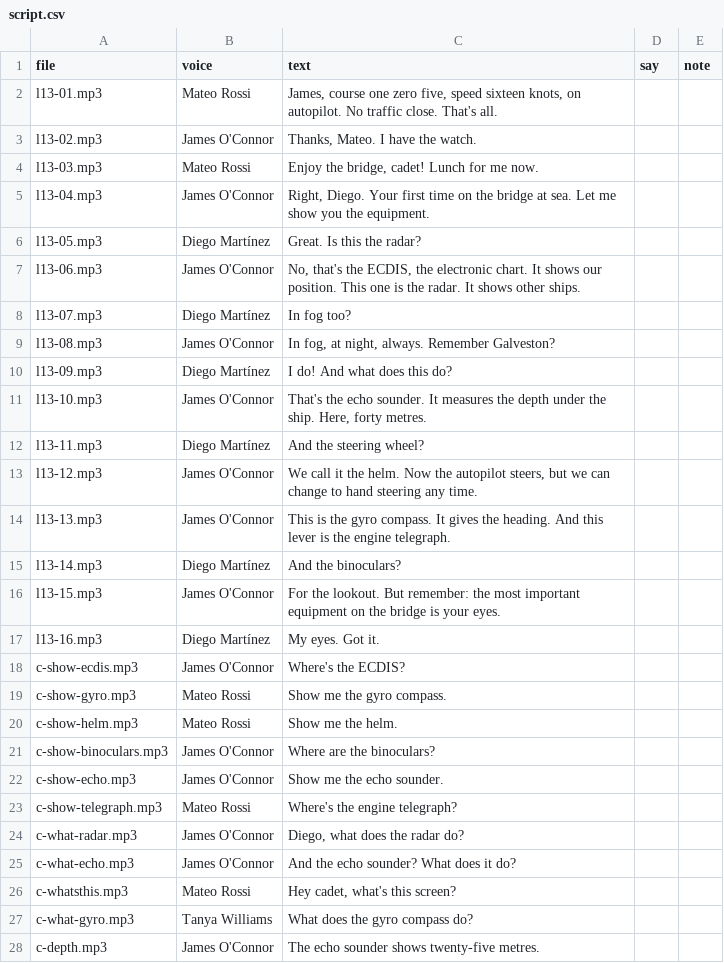
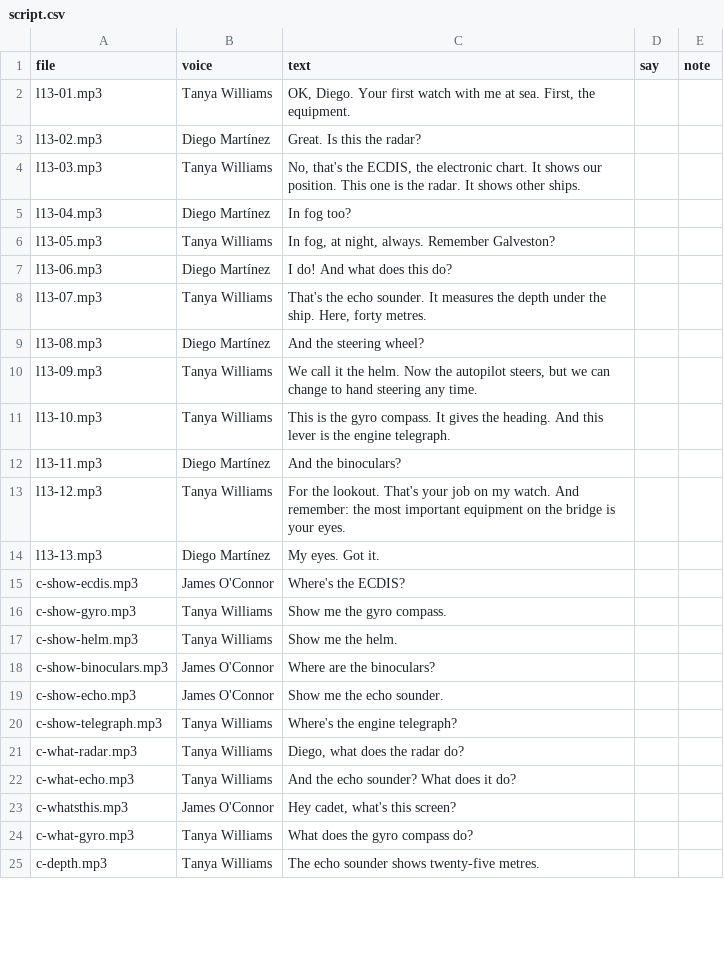
Before and after one commit to BiancaTortore/EnglishOnBoard, a CSV file: audio/l13/script.csv, drawn as a sheet; only a part is shown; the diff covers the shown part only.

```diff
--- a/audio/l13/script.csv
+++ b/audio/l13/script.csv
@@ -1,28 +1,25 @@
 "file","voice","text","say","note"
-"l13-01.mp3","Mateo Rossi","James, course one zero five, speed sixteen knots, on autopilot. No traffic close. That's all.","",""
-"l13-02.mp3","James O'Connor","Thanks, Mateo. I have the watch.","",""
-"l13-03.mp3","Mateo Rossi","Enjoy the bridge, cadet! Lunch for me now.","",""
-"l13-04.mp3","James O'Connor","Right, Diego. Your first time on the bridge at sea. Let me show you the equipment.","",""
-"l13-05.mp3","Diego Martínez","Great. Is this the radar?","",""
-"l13-06.mp3","James O'Connor","No, that's the ECDIS, the electronic chart. It shows our position. This one is the radar. It shows other ships.","",""
-"l13-07.mp3","Diego Martínez","In fog too?","",""
-"l13-08.mp3","James O'Connor","In fog, at night, always. Remember Galveston?","",""
-"l13-09.mp3","Diego Martínez","I do! And what does this do?","",""
-"l13-10.mp3","James O'Connor","That's the echo sounder. It measures the depth under the ship. Here, forty metres.","",""
-"l13-11.mp3","Diego Martínez","And the steering wheel?","",""
-"l13-12.mp3","James O'Connor","We call it the helm. Now the autopilot steers, but we can change to hand steering any time.","",""
-"l13-13.mp3","James O'Connor","This is the gyro compass. It gives the heading. And this lever is the engine telegraph.","",""
-"l13-14.mp3","Diego Martínez","And the binoculars?","",""
-"l13-15.mp3","James O'Connor","For the lookout. But remember: the most important equipment on the bridge is your eyes.","",""
-"l13-16.mp3","Diego Martínez","My eyes. Got it.","",""
+"l13-01.mp3","Tanya Williams","OK, Diego. Your first watch with me at sea. First, the equipment.","",""
+"l13-02.mp3","Diego Martínez","Great. Is this the radar?","",""
+"l13-03.mp3","Tanya Williams","No, that's the ECDIS, the electronic chart. It shows our position. This one is the radar. It shows other ships.","",""
+"l13-04.mp3","Diego Martínez","In fog too?","",""
+"l13-05.mp3","Tanya Williams","In fog, at night, always. Remember Galveston?","",""
+"l13-06.mp3","Diego Martínez","I do! And what does this do?","",""
+"l13-07.mp3","Tanya Williams","That's the echo sounder. It measures the depth under the ship. Here, forty metres.","",""
+"l13-08.mp3","Diego Martínez","And the steering wheel?","",""
+"l13-09.mp3","Tanya Williams","We call it the helm. Now the autopilot steers, but we can change to hand steering any time.","",""
+"l13-10.mp3","Tanya Williams","This is the gyro compass. It gives the heading. And this lever is the engine telegraph.","",""
+"l13-11.mp3","Diego Martínez","And the binoculars?","",""
+"l13-12.mp3","Tanya Williams","For the lookout. That's your job on my watch. And remember: the most important equipment on the bridge is your eyes.","",""
+"l13-13.mp3","Diego Martínez","My eyes. Got it.","",""
 "c-show-ecdis.mp3","James O'Connor","Where's the ECDIS?","",""
-"c-show-gyro.mp3","Mateo Rossi","Show me the gyro compass.","",""
-"c-show-helm.mp3","Mateo Rossi","Show me the helm.","",""
+"c-show-gyro.mp3","Tanya Williams","Show me the gyro compass.","",""
+"c-show-helm.mp3","Tanya Williams","Show me the helm.","",""
 "c-show-binoculars.mp3","James O'Connor","Where are the binoculars?","",""
 "c-show-echo.mp3","James O'Connor","Show me the echo sounder.","",""
-"c-show-telegraph.mp3","Mateo Rossi","Where's the engine telegraph?","",""
-"c-what-radar.mp3","James O'Connor","Diego, what does the radar do?","",""
-"c-what-echo.mp3","James O'Connor","And the echo sounder? What does it do?","",""
-"c-whatsthis.mp3","Mateo Rossi","Hey cadet, what's this screen?","",""
+"c-show-telegraph.mp3","Tanya Williams","Where's the engine telegraph?","",""
+"c-what-radar.mp3","Tanya Williams","Diego, what does the radar do?","",""
+"c-what-echo.mp3","Tanya Williams","And the echo sounder? What does it do?","",""
+"c-whatsthis.mp3","James O'Connor","Hey cadet, what's this screen?","",""
 "c-what-gyro.mp3","Tanya Williams","What does the gyro compass do?","",""
-"c-depth.mp3","James O'Connor","The echo sounder shows twenty-five metres.","",""
+"c-depth.mp3","Tanya Williams","The echo sounder shows twenty-five metres.","",""
```
Also changed, not shown: 2 edited cells elsewhere in this file, audio/l14/script.csv, 7 other files.
